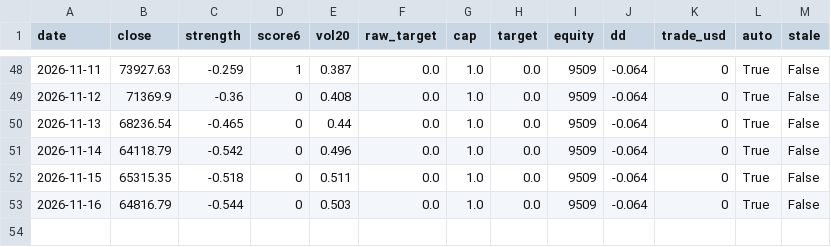
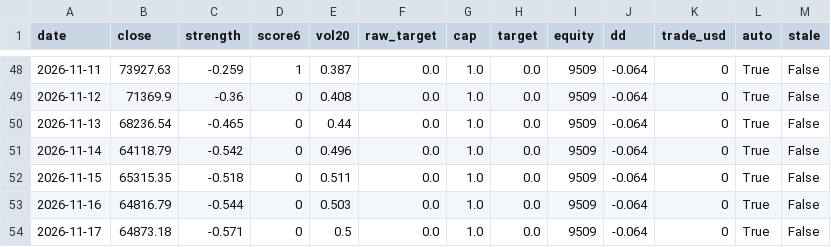
Before and after one commit to Bowen389/btc, a CSV file: signals_log.csv, drawn as a sheet; only a part is shown, gaps mark what is left out; the diff names each change by its address in the sheet, - before the commit and + after, or states it on an @@ line.

```diff
--- a/signals_log.csv
+++ b/signals_log.csv
+row 54: 2026-11-17 | 64873.18 | -0.571 | 0 | 0.5 | 0.0 | 1.0 | 0.0 | 9509 | -0.064 | 0 | True | False
```
Also changed, not shown: btc_daily.csv, 3 other files.
